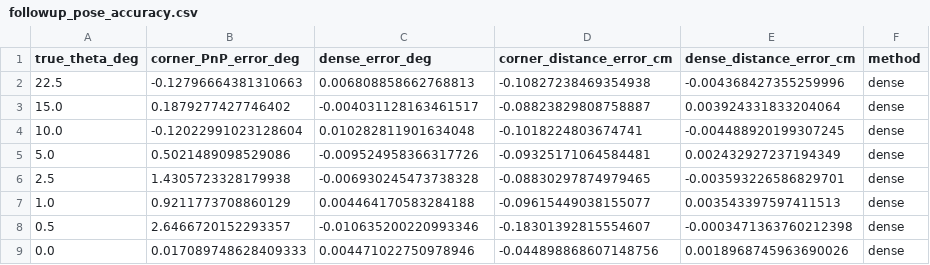
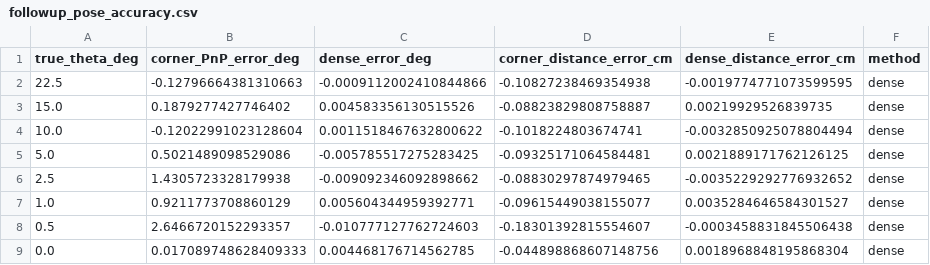
Before and after one commit to ard12/Aulespace, a CSV file: AULE_ComputerVisionChallenge/outputs/camera_return/followup_pose_accuracy.csv, drawn as a sheet.

```diff
--- a/AULE_ComputerVisionChallenge/outputs/camera_return/followup_pose_accuracy.csv
+++ b/AULE_ComputerVisionChallenge/outputs/camera_return/followup_pose_accuracy.csv
@@ -1,9 +1,9 @@
 true_theta_deg,corner_PnP_error_deg,dense_error_deg,corner_distance_error_cm,dense_distance_error_cm,method
-22.5,-0.12796664381310663,0.006808858662768813,-0.10827238469354938,-0.004368427355259996,dense
-15.0,0.1879277427746402,-0.004031128163461517,-0.08823829808758887,0.003924331833204064,dense
-10.0,-0.12022991023128604,0.010282811901634048,-0.1018224803674741,-0.004488920199307245,dense
-5.0,0.5021489098529086,-0.009524958366317726,-0.09325171064584481,0.002432927237194349,dense
-2.5,1.4305723328179938,-0.006930245473738328,-0.08830297874979465,-0.003593226586829701,dense
-1.0,0.9211773708860129,0.004464170583284188,-0.09615449038155077,0.003543397597411513,dense
-0.5,2.6466720152293357,-0.010635200220993346,-0.18301392815554607,-0.0003471363760212398,dense
-0.0,0.017089748628409333,0.004471022750978946,-0.044898868607148756,0.0018968745963690026,dense
+22.5,-0.12796664381310663,-0.0009112002410844866,-0.10827238469354938,-0.0019774771073599595,dense
+15.0,0.1879277427746402,0.004583356130515526,-0.08823829808758887,0.00219929526839735,dense
+10.0,-0.12022991023128604,0.0011518467632800622,-0.1018224803674741,-0.0032850925078804494,dense
+5.0,0.5021489098529086,-0.005785517275283425,-0.09325171064584481,0.0021889171762126125,dense
+2.5,1.4305723328179938,-0.009092346092898662,-0.08830297874979465,-0.0035229292776932652,dense
+1.0,0.9211773708860129,0.005604344959392771,-0.09615449038155077,0.0035284646584301527,dense
+0.5,2.6466720152293357,-0.010777127762724603,-0.18301392815554607,-0.0003458831845506438,dense
+0.0,0.017089748628409333,0.004468176714562785,-0.044898868607148756,0.0018968848195868304,dense
```
Also changed, not shown: AULE_ComputerVisionChallenge/outputs/camera_return/followup_closed_loop_corners.csv, AULE_ComputerVisionChallenge/outputs/camera_return/followup_closed_loop_dense.csv, 25 other files.
